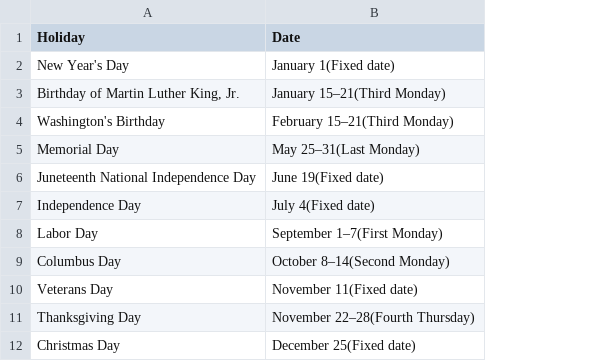
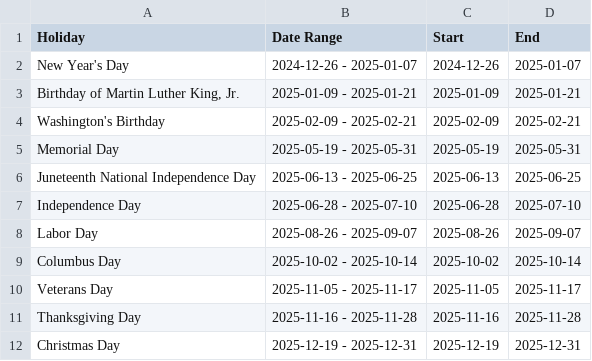
Before and after one commit to stabweee/FlightDelay, a CSV file: data/processed/holidays.csv, drawn as a sheet; removed rows and columns are numbered as before the commit, all else as after; the diff names each change by its address in the sheet, - before the commit and + after, or states it on an @@ line.

Commit message:
Added inconsistency descriptions, date ranges for holiday season, Is Holiday column for flight data; converted share from string to 4 decimal float; commented more lines for easy-to-follow logic

```diff
--- a/data/processed/holidays.csv
+++ b/data/processed/holidays.csv
-column B (Date), rows 2-12: January 1(Fixed date) | January 15–21(Third Monday) | February 15–21(Third Monday) | May 25–31(Last Monday) | June 19(Fixed date) | July 4(Fixed date) | September 1–7(First Monday) | October 8–14(Second Monday) | November 11(Fixed date) | November 22–28(Fourth Thursday) | December 25(Fixed date)
+column B (Date Range), rows 2-12: 2024-12-26 - 2025-01-07 | 2025-01-09 - 2025-01-21 | 2025-02-09 - 2025-02-21 | 2025-05-19 - 2025-05-31 | 2025-06-13 - 2025-06-25 | 2025-06-28 - 2025-07-10 | 2025-08-26 - 2025-09-07 | 2025-10-02 - 2025-10-14 | 2025-11-05 - 2025-11-17 | 2025-11-16 - 2025-11-28 | 2025-12-19 - 2025-12-31
+column C (Start), rows 2-12: 2024-12-26 | 2025-01-09 | 2025-02-09 | 2025-05-19 | 2025-06-13 | 2025-06-28 | 2025-08-26 | 2025-10-02 | 2025-11-05 | 2025-11-16 | 2025-12-19
+column D (End), rows 2-12: 2025-01-07 | 2025-01-21 | 2025-02-21 | 2025-05-31 | 2025-06-25 | 2025-07-10 | 2025-09-07 | 2025-10-14 | 2025-11-17 | 2025-11-28 | 2025-12-31
```
Also changed, not shown: 2 other files.
